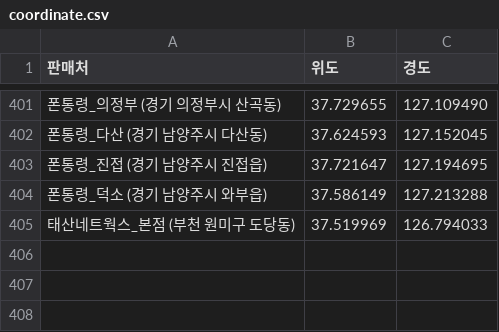
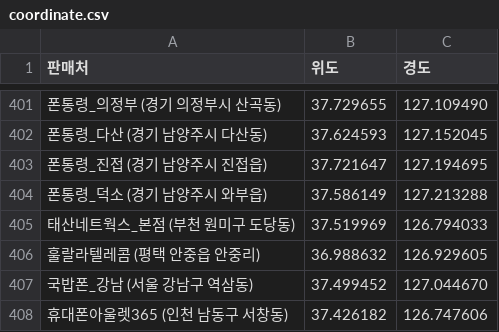
Before and after one commit to moyeonwon/my-project, a CSV file: coordinate.csv, drawn as a sheet; only a part is shown, gaps mark what is left out; the diff names each change by its address in the sheet, - before the commit and + after, or states it on an @@ line.

Commit message:
Update coordinate.csv

```diff
--- a/coordinate.csv
+++ b/coordinate.csv
+row 406: 훌랄라텔레콤 (평택 안중읍 안중리) | 36.988632 | 126.929605
+row 407: 국밥폰_강남 (서울 강남구 역삼동) | 37.499452 | 127.044670
+row 408: 휴대폰아울렛365 (인천 남동구 서창동) | 37.426182 | 126.747606
```
